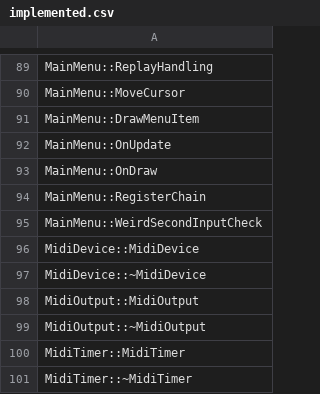
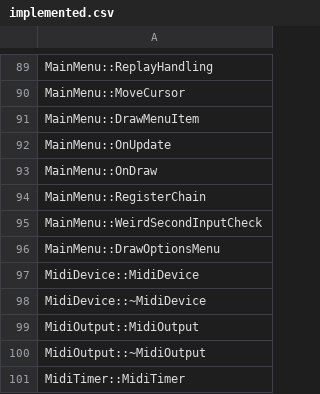
Before and after one commit to izy1sky/th06, a CSV file: config/implemented.csv, drawn as a sheet; only a part is shown, gaps mark what is left out; the shorter side is filled out with more unchanged rows; the diff names each change by its address in the sheet, - before the commit and + after, or states it on an @@ line.

Commit message:
Implement MainMenu::DrawOptionsMenu

```diff
--- a/config/implemented.csv
+++ b/config/implemented.csv
+row 96: MainMenu::DrawOptionsMenu
```
Also changed, not shown: config/stubbed.csv, 3 other files.
